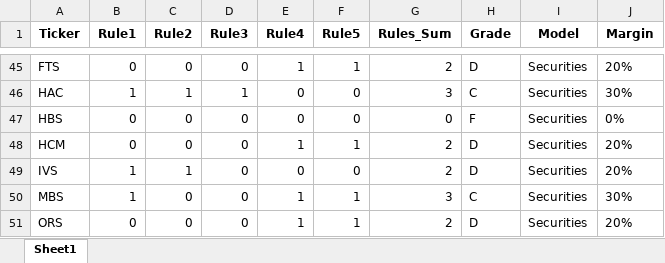
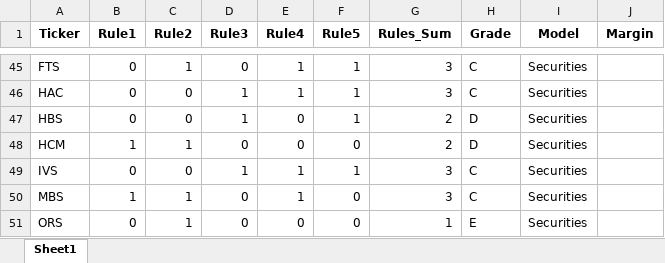
Before and after one commit to NOA-2103TPH/Danh-m-c-margin, an Excel workbook: result/All_Score_merged4_with_margin.xlsx, sheet Sheet1, drawn as a sheet; only a part is shown, gaps mark what is left out; values as stored, in another font and other column widths than the file's, no borders; the diff covers the shown part only; the diff names each change by its address in the sheet, - before the commit and + after, or states it on an @@ line.

```diff
--- a/result/All_Score_merged4_with_margin.xlsx (sheet Sheet1)
+++ b/result/All_Score_merged4_with_margin.xlsx (sheet Sheet1)
-C45 (Rule2): 0
+C45 (Rule2): 1
-G45 (Rules_Sum): 2
+G45 (Rules_Sum): 3
-H45 (Grade): D
+H45 (Grade): C
-J45 (Margin): 20%
+J45 (Margin): (empty)
-B46 (Rule1): 1
+B46 (Rule1): 0
-C46 (Rule2): 1
+C46 (Rule2): 0
-E46 (Rule4): 0
+E46 (Rule4): 1
-F46:F47 (Rule5): 0
+F46:F47 (Rule5): 1
-J46 (Margin): 30%
+J46 (Margin): (empty)
-D47 (Rule3): 0
+D47 (Rule3): 1
-G47 (Rules_Sum): 0
+G47 (Rules_Sum): 2
-H47 (Grade): F
+H47 (Grade): D
-J47 (Margin): 0%
+J47 (Margin): (empty)
-B48 (Rule1): 0
+B48 (Rule1): 1
-C48 (Rule2): 0
+C48 (Rule2): 1
-E48 (Rule4): 1
+E48 (Rule4): 0
-F48 (Rule5): 1
+F48 (Rule5): 0
-J48:J49 (Margin): 20%
+J48:J49 (Margin): (empty)
-B49 (Rule1): 1
+B49 (Rule1): 0
-C49 (Rule2): 1
+C49 (Rule2): 0
-D49 (Rule3): 0
+D49 (Rule3): 1
-E49 (Rule4): 0
+E49 (Rule4): 1
-F49 (Rule5): 0
+F49 (Rule5): 1
-G49 (Rules_Sum): 2
+G49 (Rules_Sum): 3
-H49 (Grade): D
+H49 (Grade): C
-C50:C51 (Rule2): 0
+C50:C51 (Rule2): 1
-F50:F51 (Rule5): 1
+F50:F51 (Rule5): 0
-J50 (Margin): 30%
+J50 (Margin): (empty)
-E51 (Rule4): 1
+E51 (Rule4): 0
-G51 (Rules_Sum): 2
+G51 (Rules_Sum): 1
-H51 (Grade): D
+H51 (Grade): E
-J51 (Margin): 20%
+J51 (Margin): (empty)
```
Also changed, not shown: 1624 edited cells elsewhere in this sheet, 3 other files.
